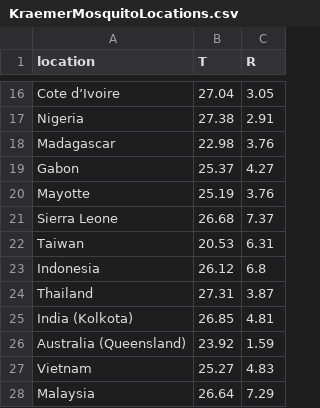
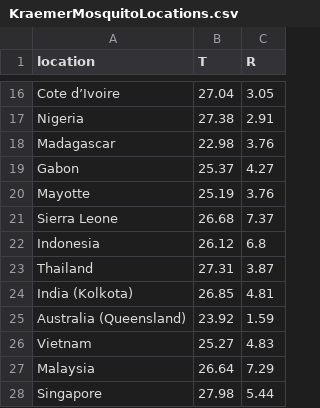
Before and after one commit to KayeARK/Climate_Change_NCV_Ae_Aegypti, a CSV file: Figures/FigureS7/KraemerMosquitoLocations.csv, drawn as a sheet; only a part is shown, gaps mark what is left out; the shorter side is filled out with more unchanged rows; the diff names each change by its address in the sheet, - before the commit and + after, or states it on an @@ line.

```diff
--- a/Figures/FigureS7/KraemerMosquitoLocations.csv
+++ b/Figures/FigureS7/KraemerMosquitoLocations.csv
-row 22: Taiwan | 20.53 | 6.31
```
Also changed, not shown: 3 other files.
